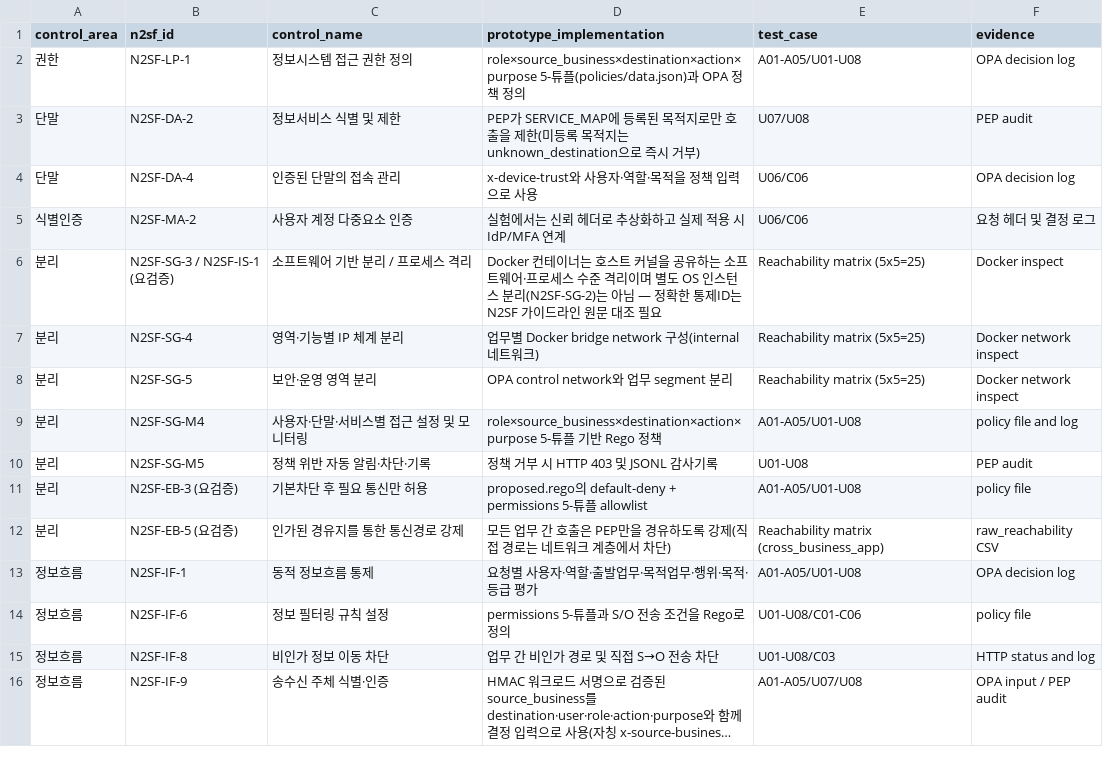
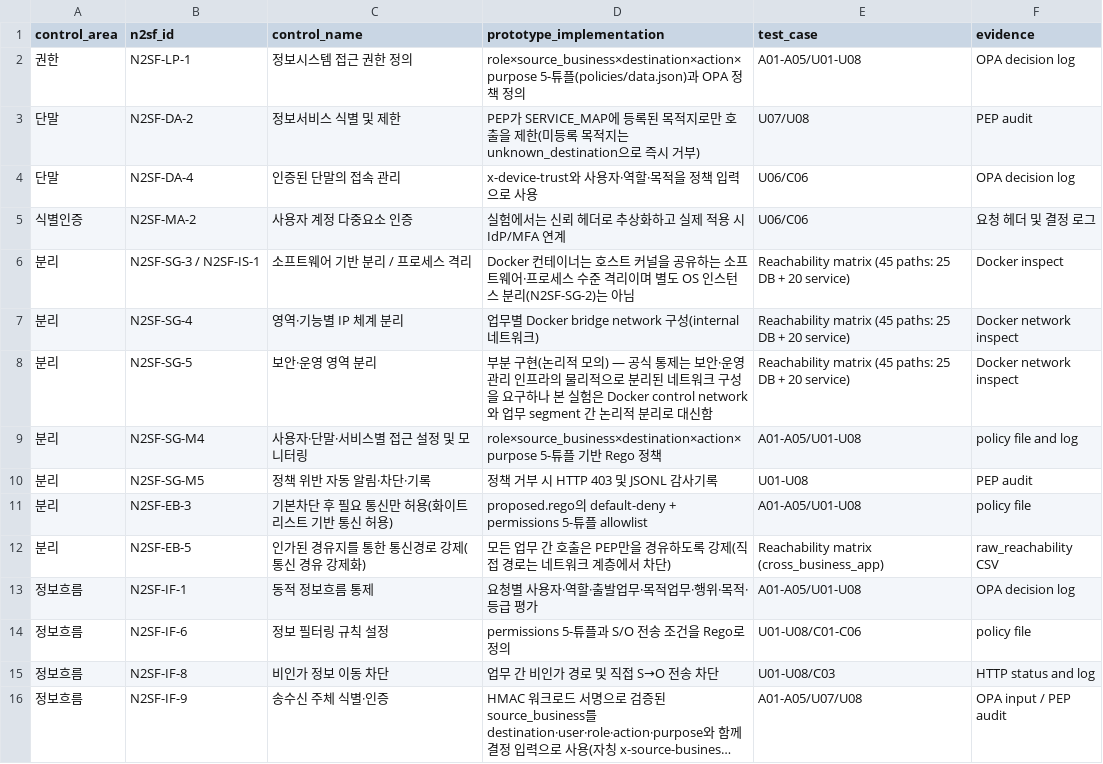
Before and after one commit to ZINH00/financial_n2sf, a CSV file: docs/control_mapping.csv, drawn as a sheet; only a part is shown; long unchanged cells end in ….

```diff
--- a/docs/control_mapping.csv
+++ b/docs/control_mapping.csv
@@ -5,9 +5,9 @@ control_area,n2sf_id,control_name,prototype_implementation,test_case,evidence
 식별인증,N2SF-MA-2,사용자 계정 다중요소 인증,실험에서는 신뢰 헤더로 추상화하고 실제 적용 시 IdP/MFA 연계,U06/C06,요청 헤더 및 결정 로그
-분리,N2SF-SG-3 / N2SF-IS-1 (요검증),소프트웨어 기반 분리 / 프로세스 격리,Docker 컨테이너는 호스트 커널을 공유하는 소프트웨어·프로세스 수준 격리이며 별도 OS 인스턴스 분리(N2SF-SG-2)는 아님 — 정확한 통제ID는 N2SF 가이드라인 원문 대조 필요,Reachability matrix (5x5=25),Docker inspect
-분리,N2SF-SG-4,영역·기능별 IP 체계 분리,업무별 Docker bridge network 구성(internal 네트워크),Reachability matrix (5x5=25),Docker network inspect
-분리,N2SF-SG-5,보안·운영 영역 분리,OPA control network와 업무 segment 분리,Reachability matrix (5x5=25),Docker network inspect
+분리,N2SF-SG-3 / N2SF-IS-1,소프트웨어 기반 분리 / 프로세스 격리,Docker 컨테이너는 호스트 커널을 공유하는 소프트웨어·프로세스 수준 격리이며 별도 OS 인스턴스 분리(N2SF-SG-2)는 아님,Reachability matrix (45 paths: 25 DB + 20 service),Docker inspect
+분리,N2SF-SG-4,영역·기능별 IP 체계 분리,업무별 Docker bridge network 구성(internal 네트워크),Reachability matrix (45 paths: 25 DB + 20 service),Docker network inspect
+분리,N2SF-SG-5,보안·운영 영역 분리,부분 구현(논리적 모의) — 공식 통제는 보안·운영관리 인프라의 물리적으로 분리된 네트워크 구성을 요구하나 본 실험은 Docker control network와 업무 segment 간 논리적 분리로 대신함,Reachability matrix (45 paths: 25 DB + 20 service),Docker network inspect
 분리,N2SF-SG-M4,사용자·단말·서비스별 접근 설정 및 모니터링,role×source_business×destination×action×purpose 5-튜플 기반 Rego 정책,A01-A05/U01-U08,policy file and log
 분리,N2SF-SG-M5,정책 위반 자동 알림·차단·기록,정책 거부 시 HTTP 403 및 JSONL 감사기록,U01-U08,PEP audit
-분리,N2SF-EB-3 (요검증),기본차단 후 필요 통신만 허용,proposed.rego의 default-deny + permissions 5-튜플 allowlist,A01-A05/U01-U08,policy file
-분리,N2SF-EB-5 (요검증),인가된 경유지를 통한 통신경로 강제,모든 업무 간 호출은 PEP만을 경유하도록 강제(직접 경로는 네트워크 계층에서 차단),Reachability matrix (cross_business_app),raw_reachability CSV
+분리,N2SF-EB-3,기본차단 후 필요 통신만 허용(화이트리스트 기반 통신 허용),proposed.rego의 default-deny + permissions 5-튜플 allowlist,A01-A05/U01-U08,policy file
+분리,N2SF-EB-5,인가된 경유지를 통한 통신경로 강제(통신 경유 강제화),모든 업무 간 호출은 PEP만을 경유하도록 강제(직접 경로는 네트워크 계층에서 차단),Reachability matrix (cross_business_app),raw_reachability CSV
 정보흐름,N2SF-IF-1,동적 정보흐름 통제,요청별 사용자·역할·출발업무·목적업무·행위·목적·등급 평가,A01-A05/U01-U08,OPA decision log
```
Also changed, not shown: 3 other files.
